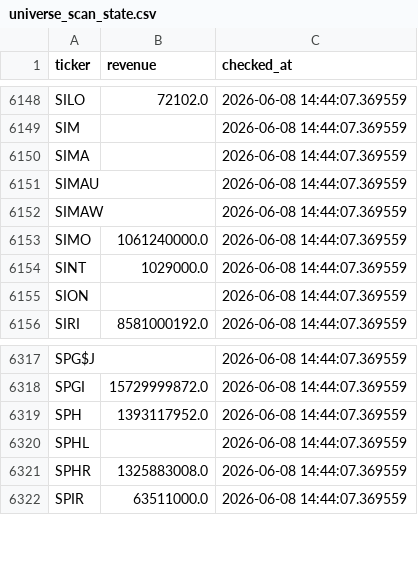
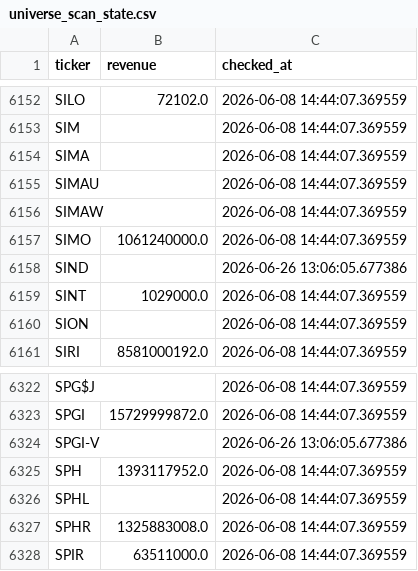
Before and after one commit to Amit33-design/Amit33-network-design, a CSV file: screener/universe_scan_state.csv, drawn as a sheet; only a part is shown, gaps mark what is left out; the diff covers the shown part only; the diff names each change by its address in the sheet, - before the commit and + after, or states it on an @@ line.

```diff
--- a/screener/universe_scan_state.csv
+++ b/screener/universe_scan_state.csv
+row 6158: SIND |  | 2026-06-26 13:06:05.677386
+row 6324: SPGI-V |  | 2026-06-26 13:06:05.677386
```
Also changed, not shown: 6 added rows elsewhere in this file.
